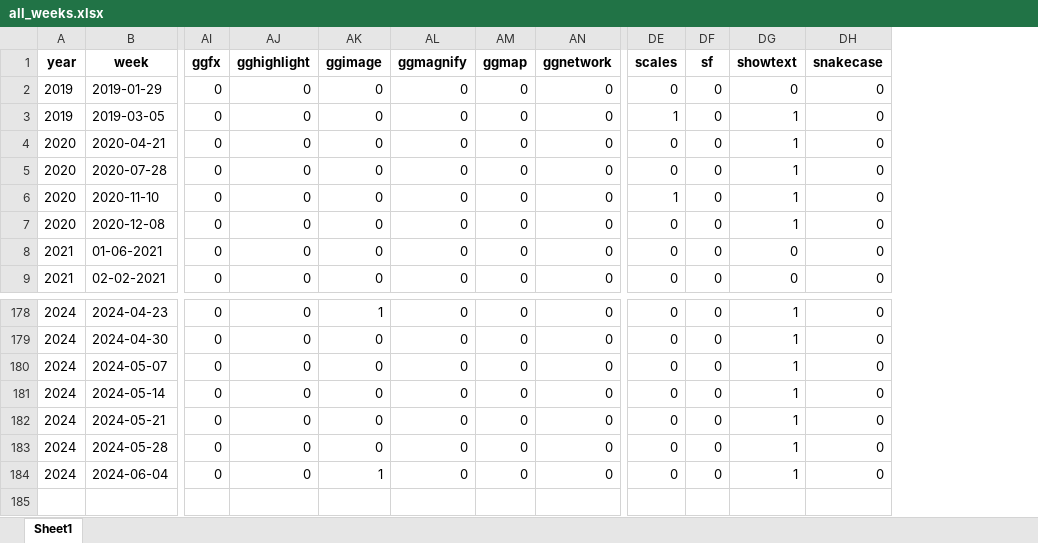
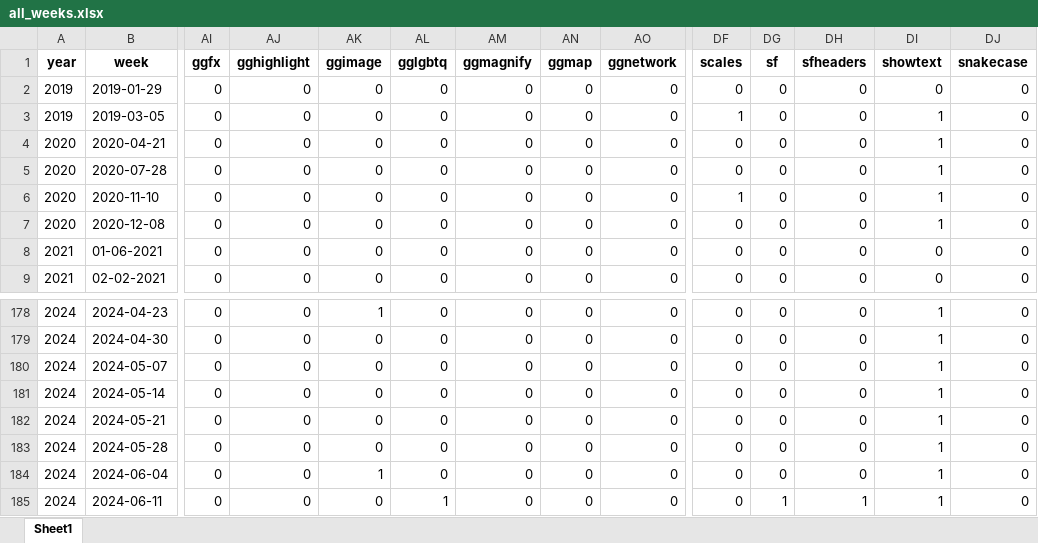
Before and after one commit to nrennie/tidytuesday, an Excel workbook: data/all_weeks.xlsx, sheet Sheet1, drawn as a sheet; only a part is shown, gaps mark what is left out; values as stored, in another font and other column widths than the file's, no borders; rows hold the shown columns only; the diff names each change by its address in the sheet, - before the commit and + after, or states it on an @@ line.

```diff
--- a/data/all_weeks.xlsx (sheet Sheet1)
+++ b/data/all_weeks.xlsx (sheet Sheet1)
+column AL (gglgbtq), rows 2-9: all 0; rows 178-184: all 0
+column DH (sfheaders), rows 2-9: all 0; rows 178-184: all 0
+row 185: 2024 | 2024-06-11 | 0 | 0 | 0 | 1 | 0 | 0 | 0 | 0 | 1 | 1 | 1 | 0
```
Also changed, not shown: 1 other file.
